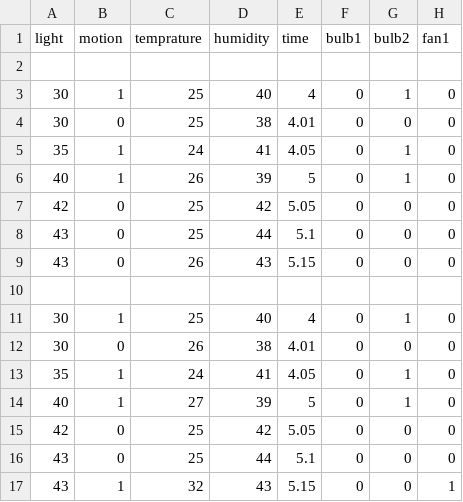
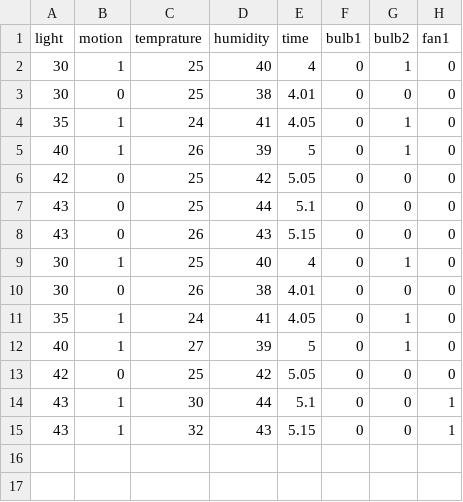
Before and after one commit to alfredfrancis/jarvis2, a CSV file: datasets/data.csv, drawn as a sheet.

```diff
--- a/datasets/data.csv
+++ b/datasets/data.csv
@@ -1,3 +1,2 @@
 light,motion,temprature,humidity,time,bulb1,bulb2,fan1
-
 30,1,25,40,4,0,1,0
@@ -9,3 +8,2 @@ light,motion,temprature,humidity,time,bulb1,bulb2,fan1
 43,0,26,43,5.15,0,0,0
-
 30,1,25,40,4,0,1,0
@@ -15,3 +13,3 @@ light,motion,temprature,humidity,time,bulb1,bulb2,fan1
 42,0,25,42,5.05,0,0,0
-43,0,25,44,5.1,0,0,0
+43,1,30,44,5.1,0,0,1
 43,1,32,43,5.15,0,0,1
```
Also changed, not shown: 2 other files.
